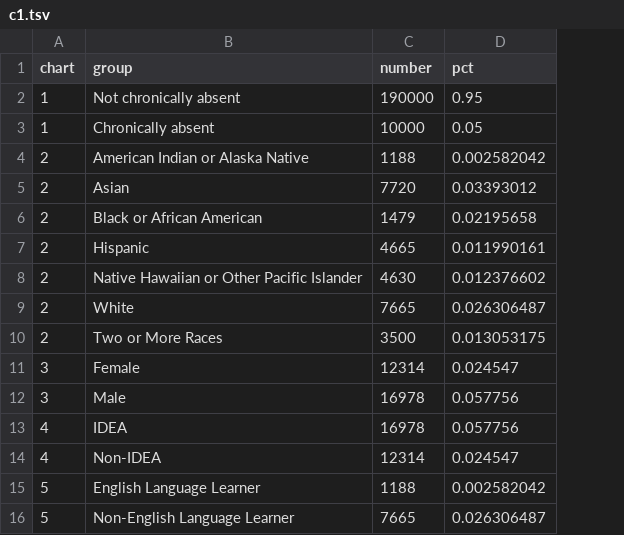
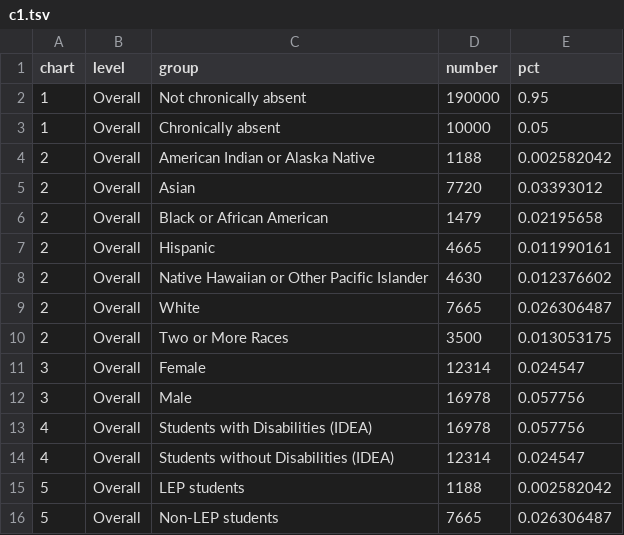
Before and after one commit to slee-w/slee-w.github.io, a TSV file: Data/c1.tsv, drawn as a sheet; addresses are those after the commit; the diff names each change by its address in the sheet, - before the commit and + after, or states it on an @@ line.

Commit message:
Updated data

```diff
--- a/Data/c1.tsv
+++ b/Data/c1.tsv
+column B (level), rows 2-16: all Overall
-C13 (group): IDEA
+C13 (group): Students with Disabilities (IDEA)
-C14 (group): Non-IDEA
+C14 (group): Students without Disabilities (IDEA)
-C15 (group): English Language Learner
+C15 (group): LEP students
-C16 (group): Non-English Language Learner
+C16 (group): Non-LEP students
```
